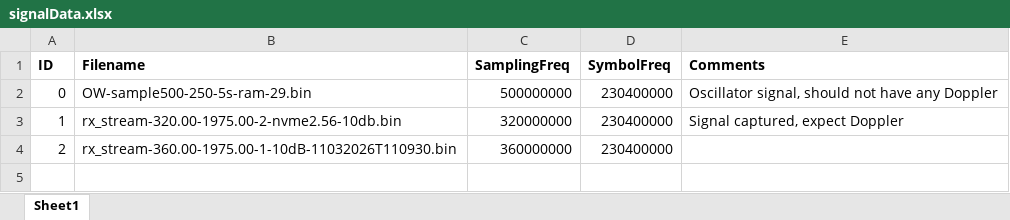
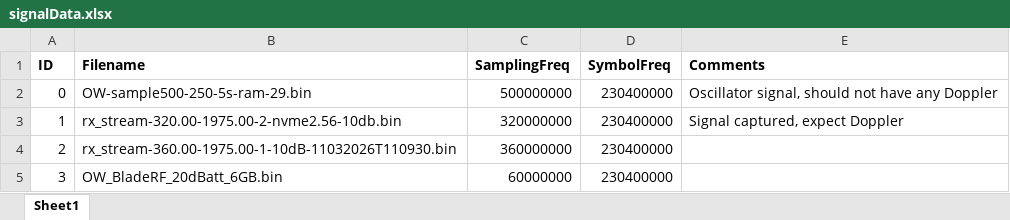
Before and after one commit to Pablo-TR/Cranfield-LEO-PNT, an Excel workbook: Algorithm/Acquisition/SignalCharacteristics/signalData.xlsx, sheet Sheet1, drawn as a sheet; values as stored, in another font and other column widths than the file's, no borders; the diff names each change by its address in the sheet, - before the commit and + after, or states it on an @@ line.

```diff
--- a/Algorithm/Acquisition/SignalCharacteristics/signalData.xlsx (sheet Sheet1)
+++ b/Algorithm/Acquisition/SignalCharacteristics/signalData.xlsx (sheet Sheet1)
+row 5: 3 | OW_BladeRF_20dBatt_6GB.bin | 60000000 | 230400000
```
Also changed, not shown: 1 other file.
